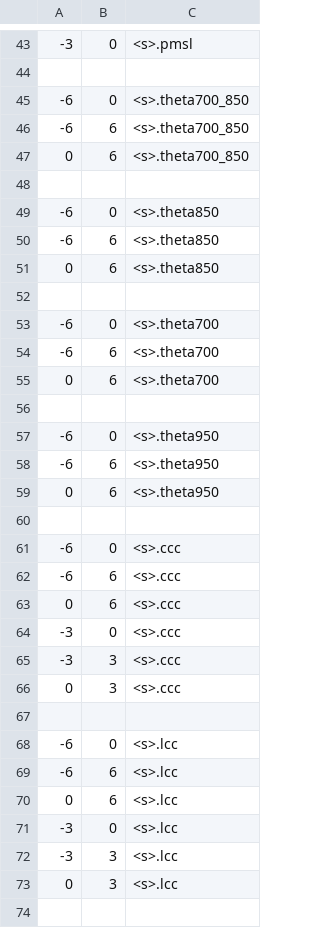
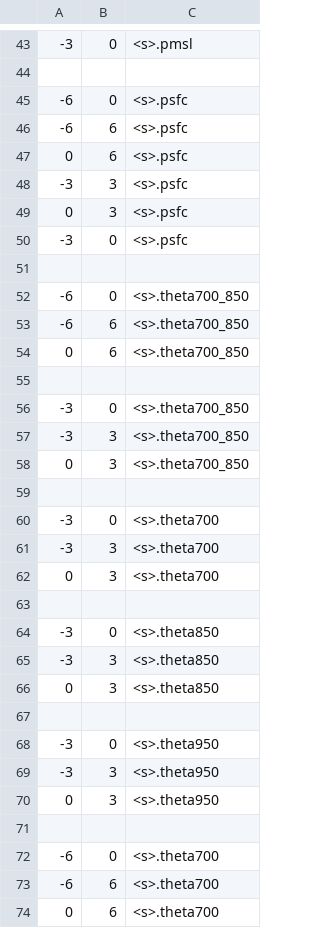
Before and after one commit to retostauffer/mosplayground, a CSV file: mospack/data/temporal_covariates.csv, drawn as a sheet; only a part is shown, gaps mark what is left out; the shorter side is filled out with more unchanged rows; addresses are those after the commit; the diff covers the shown part only; the diff names each change by its address in the sheet, - before the commit and + after, or states it on an @@ line.

```diff
--- a/mospack/data/temporal_covariates.csv
+++ b/mospack/data/temporal_covariates.csv
+row 45: -6 | 0 | <s>.psfc
+row 46: -6 | 6 | <s>.psfc
+row 47: 0 | 6 | <s>.psfc
+row 48: -3 | 3 | <s>.psfc
+row 49: 0 | 3 | <s>.psfc
+row 50: -3 | 0 | <s>.psfc
+row 51: (empty)
+row 56: -3 | 0 | <s>.theta700_850
+row 57: -3 | 3 | <s>.theta700_850
+row 58: 0 | 3 | <s>.theta700_850
+row 59: (empty)
+row 60: -3 | 0 | <s>.theta700
+row 61: -3 | 3 | <s>.theta700
+row 62: 0 | 3 | <s>.theta700
+row 63: (empty)
-A64: -6
+A64: -3
@@ row 50 moved to row 77: -6 @@
+row 65: -3 | 3 | <s>.theta850
-B66: 6
+B66: 3
+row 67: (empty)
+row 68: -3 | 0 | <s>.theta950
+row 69: -3 | 3 | <s>.theta950
+row 70: 0 | 3 | <s>.theta950
```
Also changed, not shown: 3 added rows and 2 edited cells elsewhere in this file, mospack/data/GFS_renaming.csv, mospack/data/spatial_covariates.csv, 2 other files.
